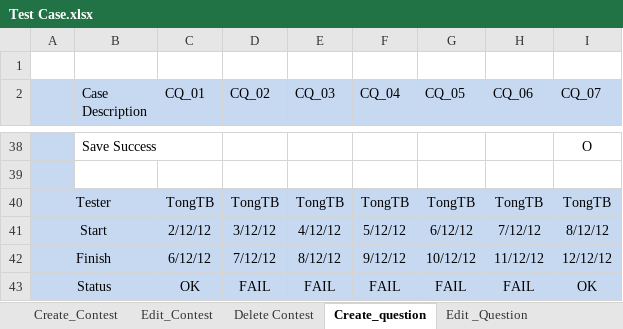
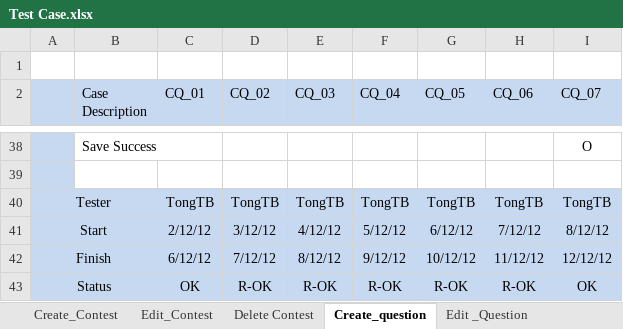
Before and after one commit to hieu292/dt-online-judge, an Excel workbook: Delivers/Test Case.xlsx, sheet Create_question, drawn as a sheet; only a part is shown, gaps mark what is left out; values as stored, in another font and other column widths than the file's, no borders; the diff names each change by its address in the sheet, - before the commit and + after, or states it on an @@ line.

```diff
--- a/Delivers/Test Case.xlsx (sheet Create_question)
+++ b/Delivers/Test Case.xlsx (sheet Create_question)
-D43 (CQ_02): FAIL
+D43 (CQ_02): R-OK
-E43 (CQ_03): FAIL
+E43 (CQ_03): R-OK
-F43 (CQ_04): FAIL
+F43 (CQ_04): R-OK
-G43 (CQ_05): FAIL
+G43 (CQ_05): R-OK
-H43 (CQ_06): FAIL
+H43 (CQ_06): R-OK
```
Also changed, not shown: sheet Edit _Question, sheet Create_Contest, sheet Edit_Contest, Delivers/Plan.xlsx, 5 other files.
